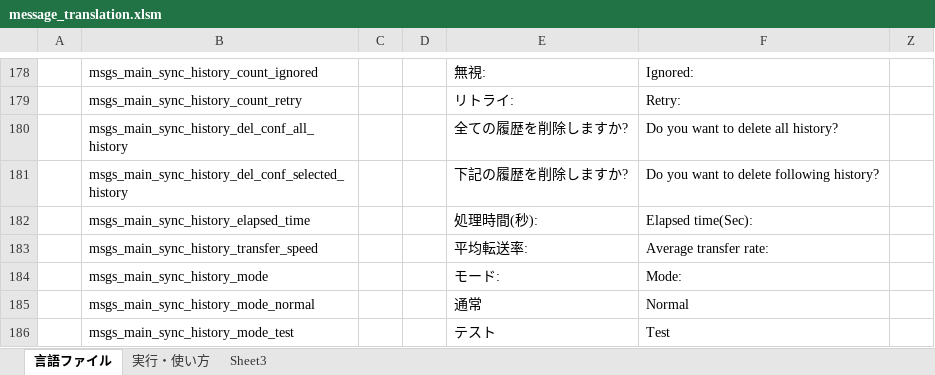
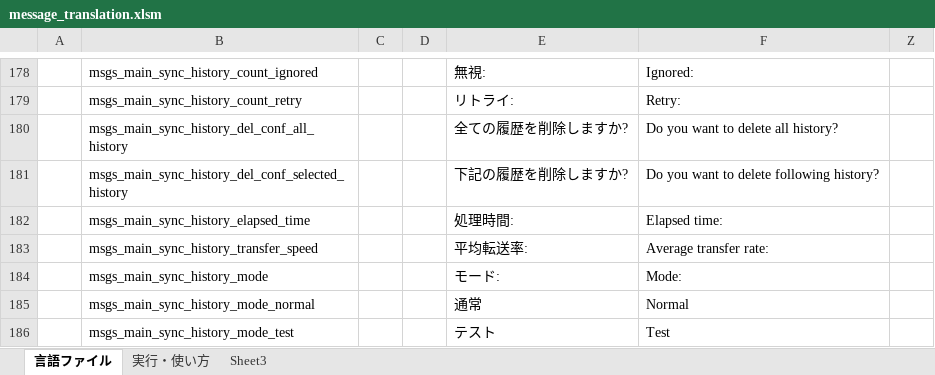
Before and after one commit to Sentaroh/SMBSync2, an Excel workbook: message_translation.xlsm, sheet 言語ファイル, drawn as a sheet; only a part is shown, gaps mark what is left out; values as stored, in another font and other column widths than the file's, no borders; charts and pictures not drawn; the diff names each change by its address in the sheet, - before the commit and + after, or states it on an @@ line.

Commit message:
fix transfer rate calculation + engance display elapsed time #2

```diff
--- a/message_translation.xlsm (sheet 言語ファイル)
+++ b/message_translation.xlsm (sheet 言語ファイル)
-E182: 処理時間(秒):
+E182: 処理時間:
-F182: Elapsed time(Sec):
+F182: Elapsed time:
```
Also changed, not shown: 3 other files.
